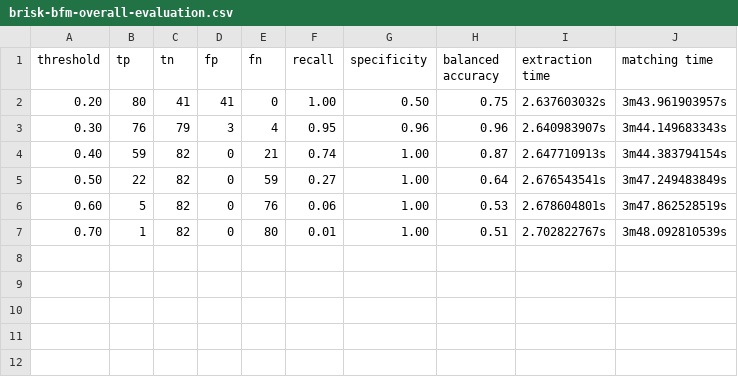
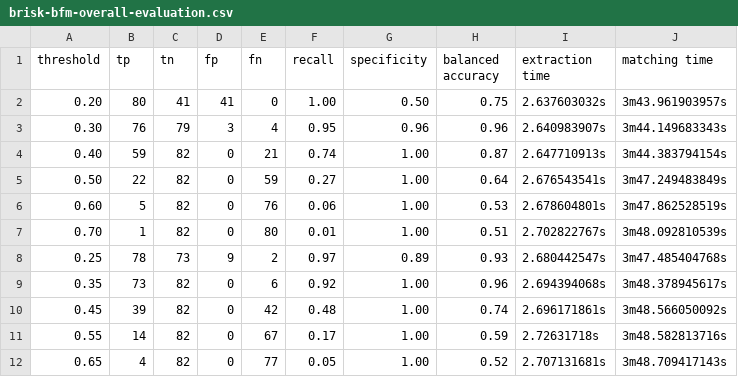
Before and after one commit to Matho123/ba_image_matcher, a CSV file: test-output/moved/brisk-bfm-overall-evaluation.csv, drawn as a sheet.

```diff
--- a/test-output/moved/brisk-bfm-overall-evaluation.csv
+++ b/test-output/moved/brisk-bfm-overall-evaluation.csv
@@ -7 +7,6 @@ threshold,tp,tn,fp,fn,recall,specificity,balanced accuracy,extraction time,match
 0.70,1,82,0,80,0.01,1.00,0.51,2.702822767s,3m48.092810539s
+0.25,78,73,9,2,0.97,0.89,0.93,2.680442547s,3m47.485404768s
+0.35,73,82,0,6,0.92,1.00,0.96,2.694394068s,3m48.378945617s
+0.45,39,82,0,42,0.48,1.00,0.74,2.696171861s,3m48.566050092s
+0.55,14,82,0,67,0.17,1.00,0.59,2.72631718s,3m48.582813716s
+0.65,4,82,0,77,0.05,1.00,0.52,2.707131681s,3m48.709417143s
```
Also changed, not shown: test-output/identical/brisk-bfm-overall-evaluation.csv, test-output/mirrored/brisk-bfm-overall-evaluation.csv, 5 other files.
